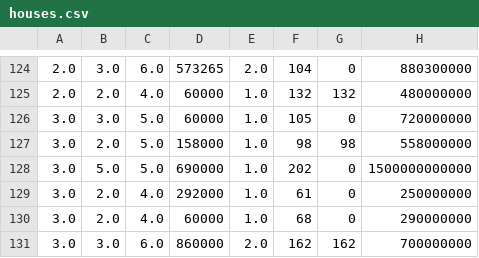
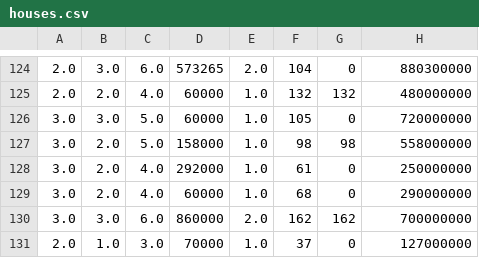
Before and after one commit to sarang3232/HMCIA, a CSV file: houses.csv, drawn as a sheet; only a part is shown, gaps mark what is left out; the shorter side is filled out with more unchanged rows.

Commit message:
Update houses.csv

```diff
--- a/houses.csv
+++ b/houses.csv
@@ -127,3 +127,2 @@
 3.0,2.0,5.0,158000,1.0,98,98,558000000
-3.0,5.0,5.0,690000,1.0,202,0,1500000000000
 3.0,2.0,4.0,292000,1.0,61,0,250000000
```
